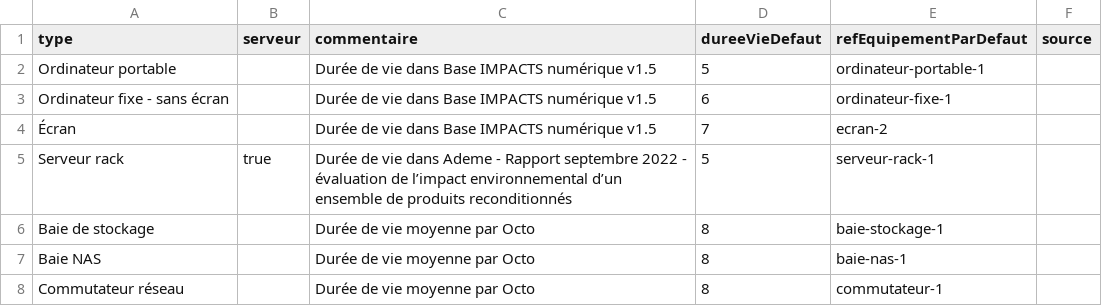
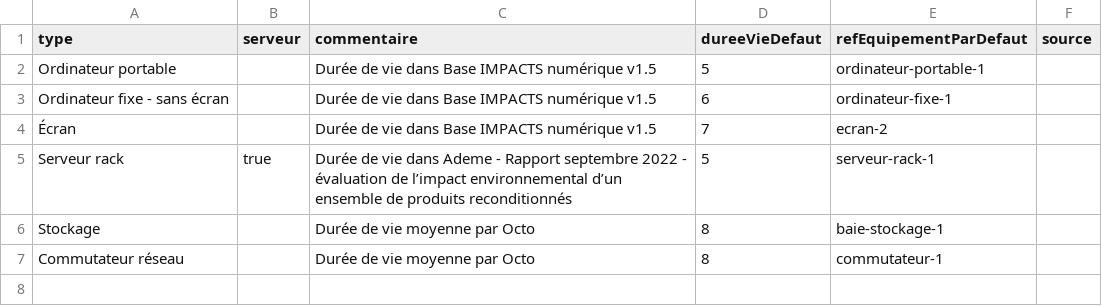
Before and after one commit to ansforge/Eval-Carbone-SIH, a CSV file: infra/roles/referential/files/input_ref/typeEquipement.csv, drawn as a sheet.

```diff
--- a/infra/roles/referential/files/input_ref/typeEquipement.csv
+++ b/infra/roles/referential/files/input_ref/typeEquipement.csv
@@ -5,4 +5,3 @@ Ordinateur fixe - sans écran;;Durée de vie dans Base IMPACTS numérique v1.5;6
 Serveur rack;true;Durée de vie dans Ademe - Rapport septembre 2022 - évaluation de l’impact environnemental d’un ensemble de produits reconditionnés;5;serveur-rack-1;
-Baie de stockage;;Durée de vie moyenne par Octo;8;baie-stockage-1;
-Baie NAS;;Durée de vie moyenne par Octo;8;baie-nas-1;
+Stockage;;Durée de vie moyenne par Octo;8;baie-stockage-1;
 Commutateur réseau;;Durée de vie moyenne par Octo;8;commutateur-1;
```
Also changed, not shown: infra/roles/referential/files/input_ref/correspondanceRefEquipement.csv, infra/roles/referential/files/input_ref/correspondanceTypeEquipement.csv, 1 other file.
